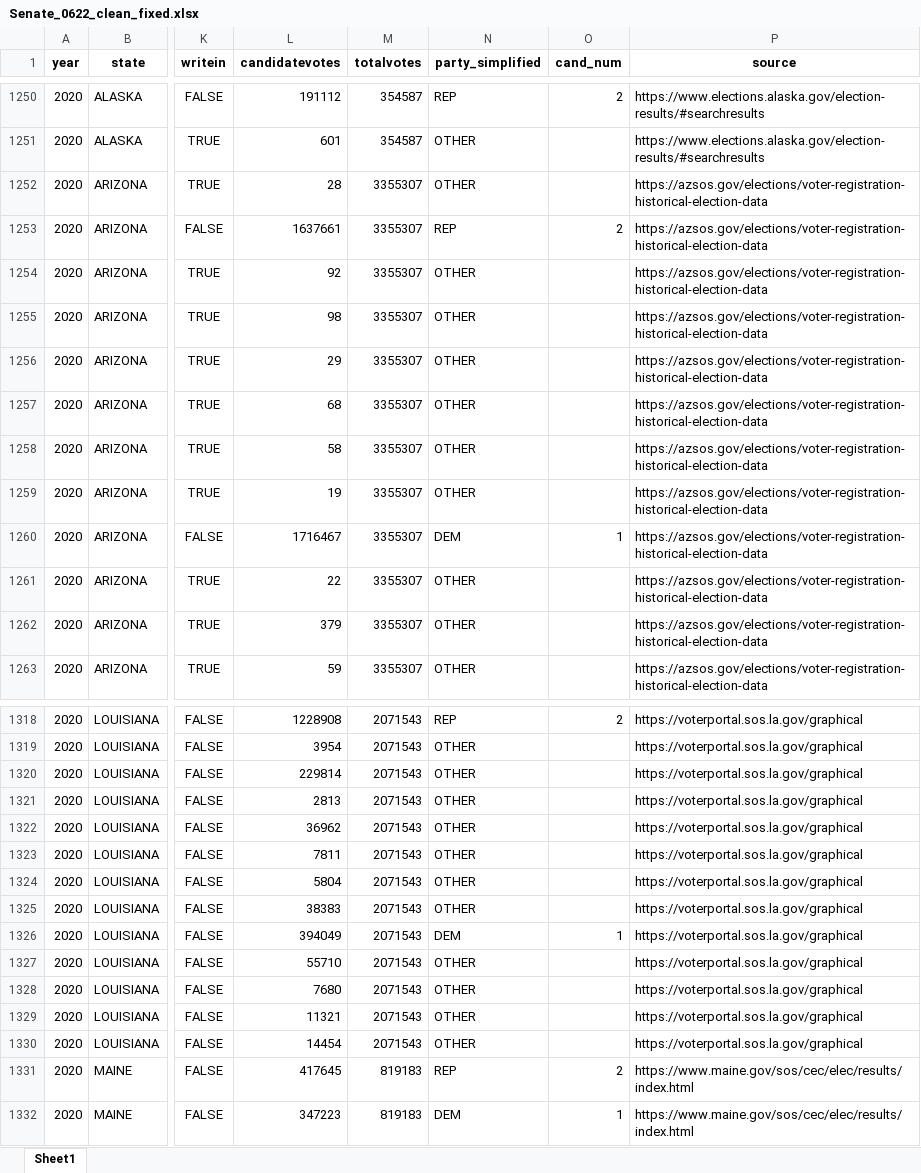
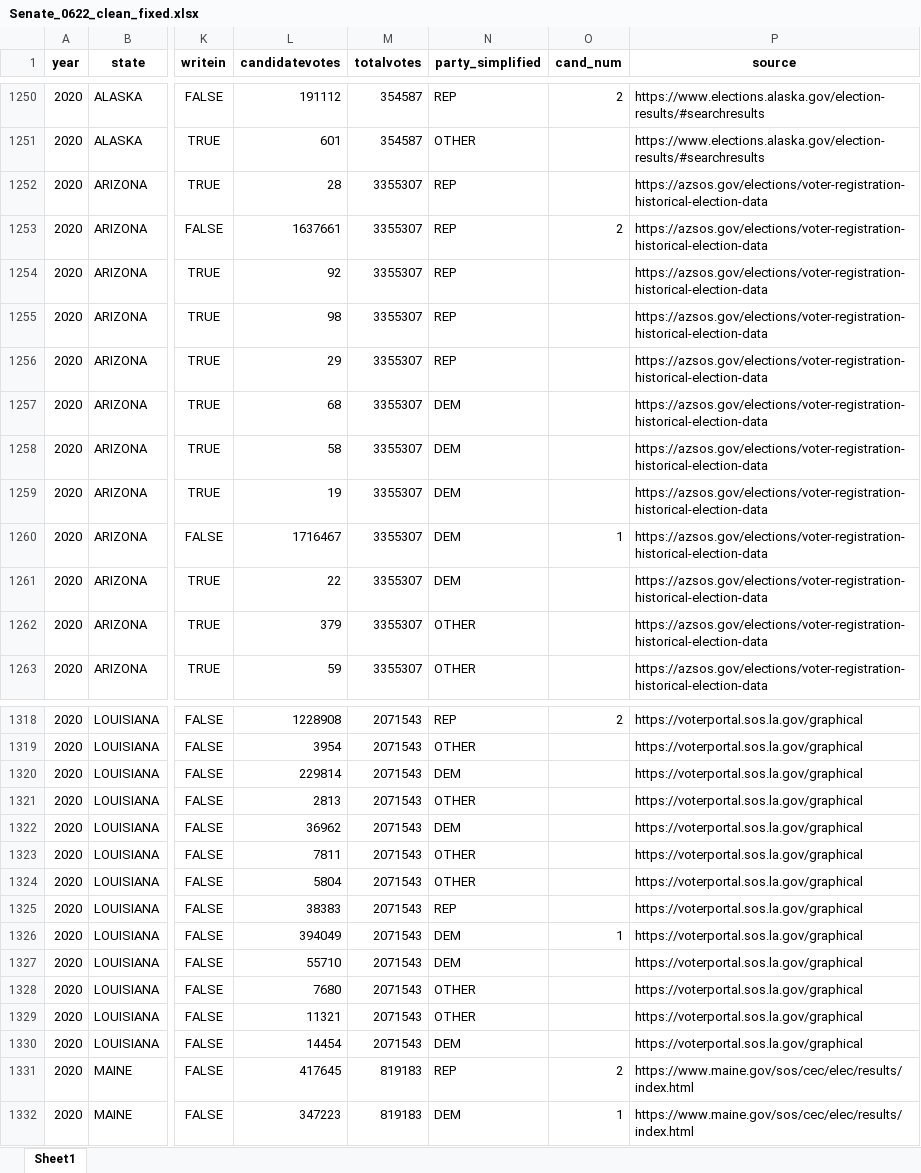
Before and after one commit to jdpru/CES-Accuracy-Analysis, an Excel workbook: data/Election Validation/Final Sets - Clean Fixed/Senate_0622_clean_fixed.xlsx, sheet Sheet1, drawn as a sheet; only a part is shown, gaps mark what is left out; values as stored, in another font and other column widths than the file's, no borders; the diff covers the shown part only; the diff names each change by its address in the sheet, - before the commit and + after, or states it on an @@ line.

```diff
--- a/data/Election Validation/Final Sets - Clean Fixed/Senate_0622_clean_fixed.xlsx (sheet Sheet1)
+++ b/data/Election Validation/Final Sets - Clean Fixed/Senate_0622_clean_fixed.xlsx (sheet Sheet1)
-N1252 (party_simplified): OTHER
+N1252 (party_simplified): REP
-N1254:N1256 (party_simplified): OTHER
+N1254:N1256 (party_simplified): REP
-N1257:N1259 (party_simplified): OTHER
+N1257:N1259 (party_simplified): DEM
-N1261 (party_simplified): OTHER
+N1261 (party_simplified): DEM
-N1320 (party_simplified): OTHER
+N1320 (party_simplified): DEM
-N1322 (party_simplified): OTHER
+N1322 (party_simplified): DEM
-N1325 (party_simplified): OTHER
+N1325 (party_simplified): REP
-N1327 (party_simplified): OTHER
+N1327 (party_simplified): DEM
-N1330 (party_simplified): OTHER
+N1330 (party_simplified): DEM
```
Also changed, not shown: 18 edited cells elsewhere in this sheet, data/Election Validation/Final Sets - Clean Fixed/Governor_0622_clean_fixed.xlsx, data/Election Validation/Final Sets - Clean Fixed/[FIN-FIX] House 2006-2022 clean fixed.xlsx, 1 other file.
